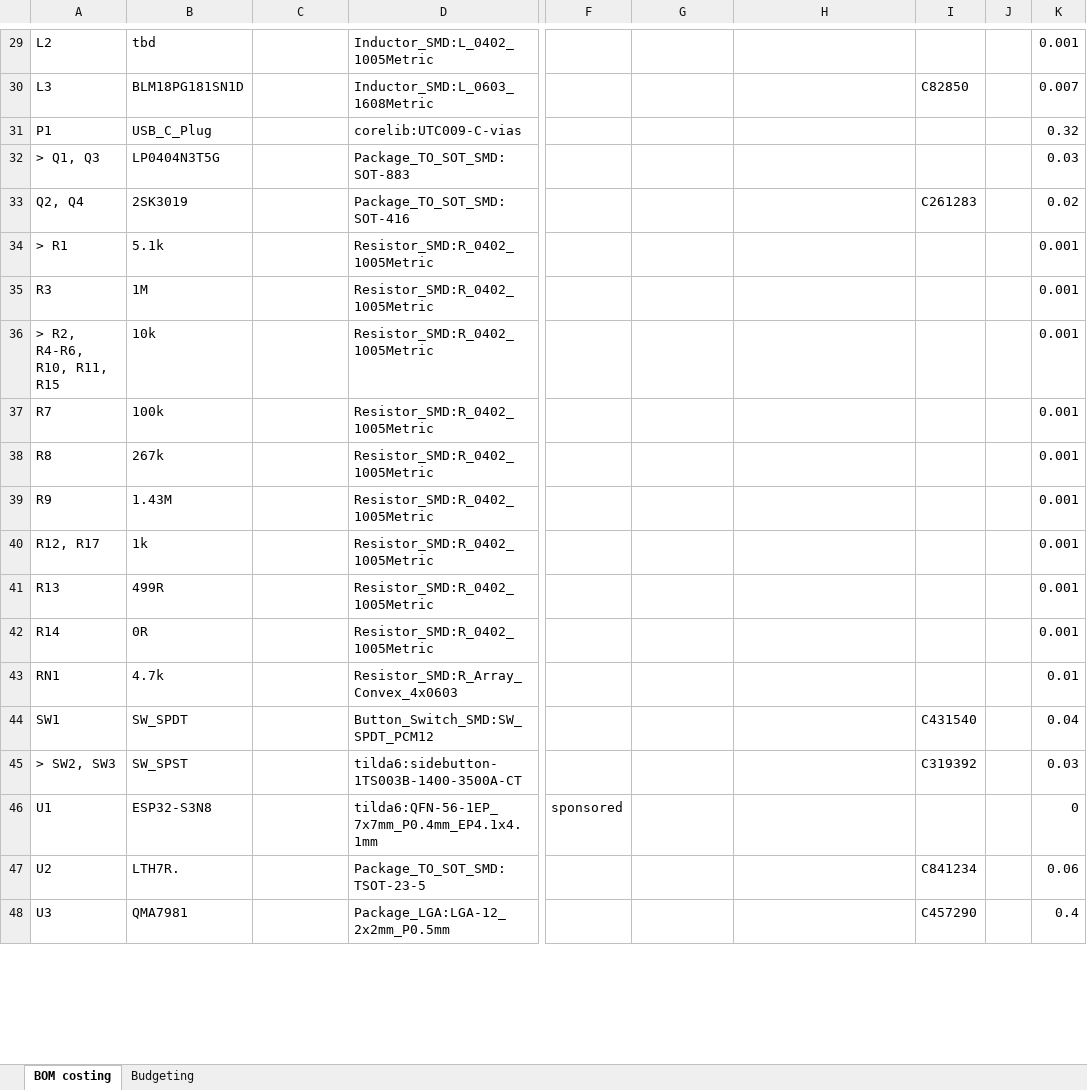
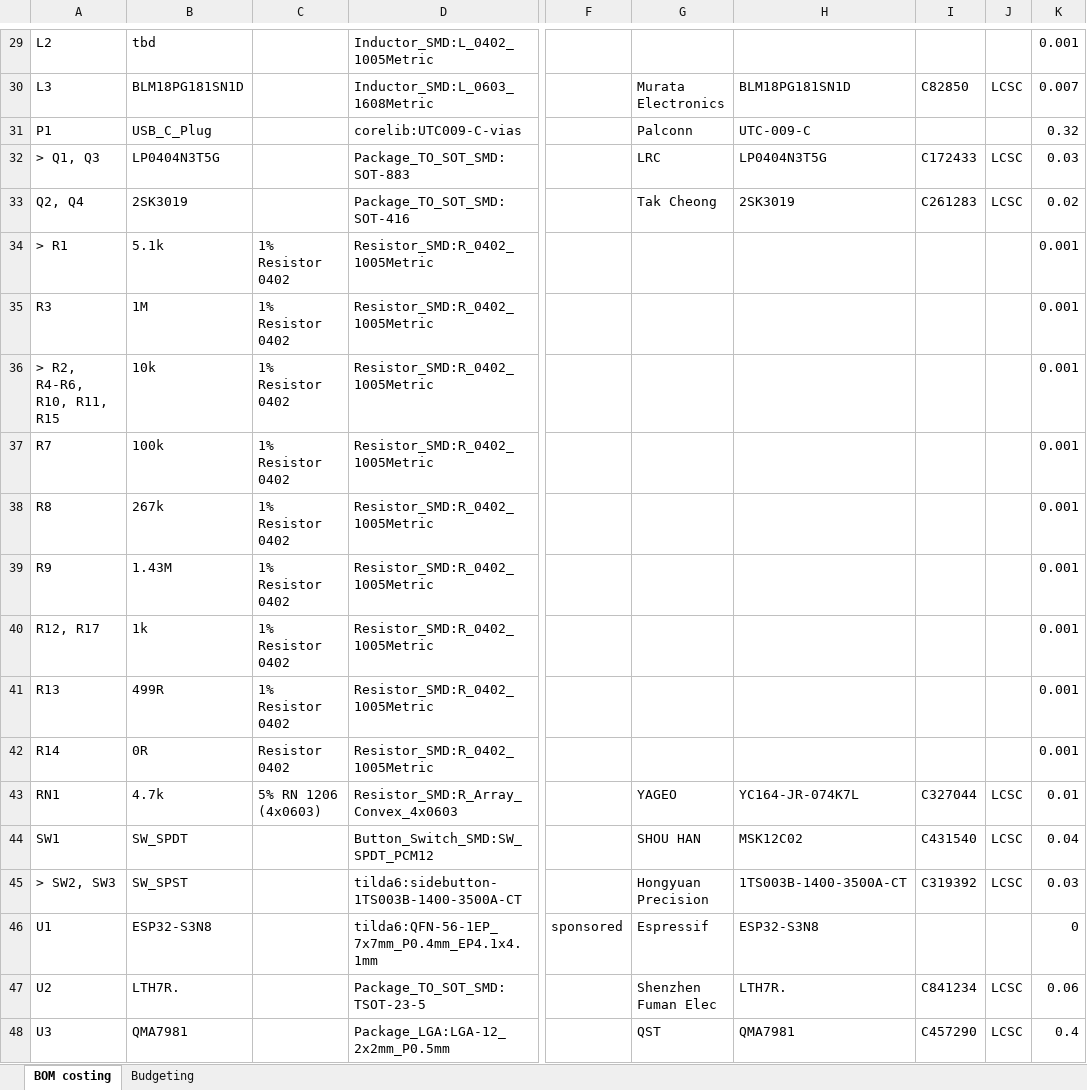
Before and after one commit to emfcamp/TiDAL-Hardware, an Excel workbook: tilda6/tilda6-BOM.xlsx, sheet BOM costing, drawn as a sheet; only a part is shown, gaps mark what is left out; values as stored, in another font and other column widths than the file's, no borders; the diff covers the shown part only; the diff names each change by its address in the sheet, - before the commit and + after, or states it on an @@ line.

```diff
--- a/tilda6/tilda6-BOM.xlsx (sheet BOM costing)
+++ b/tilda6/tilda6-BOM.xlsx (sheet BOM costing)
-G30: (empty)
+G30: Murata Electronics
-H30: (empty)
+H30: BLM18PG181SN1D
-J30: (empty)
+J30: LCSC
-G31: (empty)
+G31: Palconn
-H31: (empty)
+H31: UTC-009-C
-G32: (empty)
+G32: LRC
-H32: (empty)
+H32: LP0404N3T5G
-I32: (empty)
+I32: C172433
-J32:J33: (empty)
+J32:J33: LCSC
-G33: (empty)
+G33: Tak Cheong
-H33: (empty)
+H33: 2SK3019
-C34:C41: (empty)
+C34:C41: 1% Resistor 0402
-C42: (empty)
+C42: Resistor 0402
-C43: (empty)
+C43: 5% RN 1206 (4x0603)
-G43: (empty)
+G43: YAGEO
-H43: (empty)
+H43: YC164-JR-074K7L
-I43: (empty)
+I43: C327044
-J43:J45: (empty)
+J43:J45: LCSC
-G44: (empty)
+G44: SHOU HAN
-H44: (empty)
+H44: MSK12C02
-G45: (empty)
+G45: Hongyuan Precision
-H45: (empty)
+H45: 1TS003B-1400-3500A-CT
-G46: (empty)
+G46: Espressif
-H46: (empty)
+H46: ESP32-S3N8
-G47: (empty)
+G47: Shenzhen Fuman Elec
-H47: (empty)
+H47: LTH7R.
-J47:J48: (empty)
+J47:J48: LCSC
-G48: (empty)
+G48: QST
-H48: (empty)
+H48: QMA7981
```
Also changed, not shown: 61 edited cells elsewhere in this sheet.
